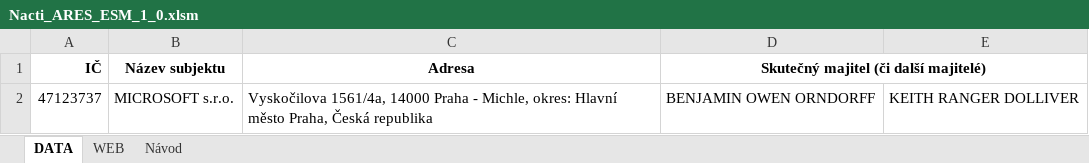
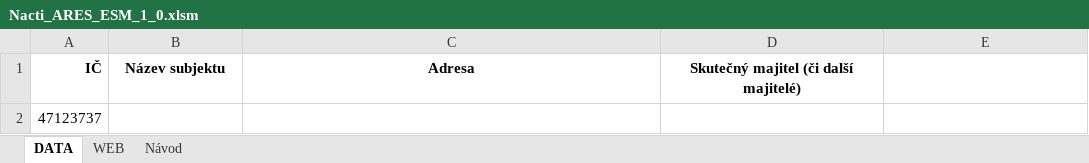
Before and after one commit to svatas/NactiARES, an Excel workbook: excel/Nacti_ARES_ESM_1_0.xlsm, sheet DATA, drawn as a sheet; values as stored, in another font and other column widths than the file's, no borders; charts and pictures not drawn; removed rows and columns are numbered as before the commit, all else as after; the diff names each change by its address in the sheet, - before the commit and + after, or states it on an @@ line.

Commit message:
Update Nacti_ARES_ESM_1_0.xlsm

```diff
--- a/excel/Nacti_ARES_ESM_1_0.xlsm (sheet DATA)
+++ b/excel/Nacti_ARES_ESM_1_0.xlsm (sheet DATA)
-D1:E1 merged
-row 2: 47123737 | MICROSOFT s.r.o. | Vyskočilova 1561/4a, 14000 Praha - Michle, okres: Hlavní město Praha, Česká republika | BENJAMIN OWEN ORNDORFF | KEITH RANGER DOLLIVER
+row 2: 47123737
```
